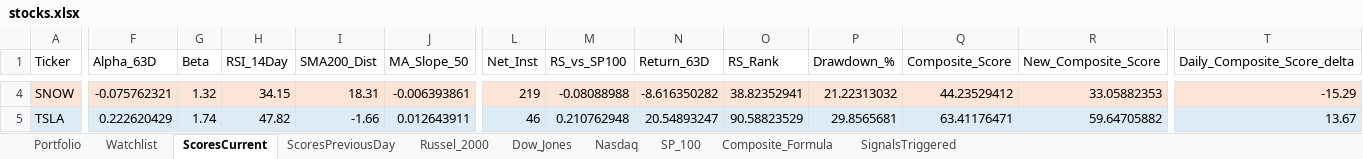
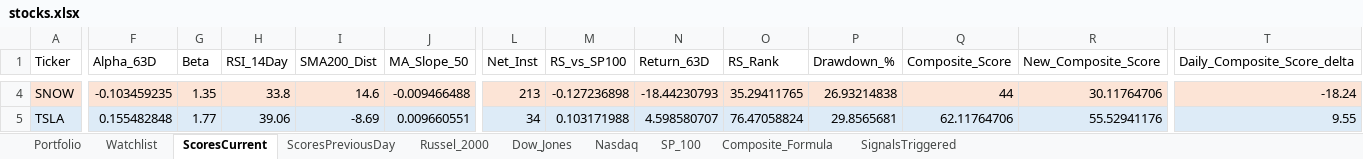
Before and after one commit to srijaipur/stocks-analytics-engine, an Excel workbook: stocks.xlsx, sheet ScoresCurrent, drawn as a sheet; only a part is shown, gaps mark what is left out; values as stored, in another font and other column widths than the file's, no borders; the diff covers the shown part only; the diff names each change by its address in the sheet, - before the commit and + after, or states it on an @@ line.

```diff
--- a/stocks.xlsx (sheet ScoresCurrent)
+++ b/stocks.xlsx (sheet ScoresCurrent)
-F4 (Alpha_63D): -0.075762321
+F4 (Alpha_63D): -0.103459235
-G4 (Beta): 1.32
+G4 (Beta): 1.35
-H4 (RSI_14Day): 34.15
+H4 (RSI_14Day): 33.8
-I4 (SMA200_Dist): 18.31
+I4 (SMA200_Dist): 14.6
-J4 (MA_Slope_50): -0.006393861
+J4 (MA_Slope_50): -0.009466488
-L4 (Net_Inst): 219
+L4 (Net_Inst): 213
-M4 (RS_vs_SP100): -0.08088988
+M4 (RS_vs_SP100): -0.127236898
-N4 (Return_63D): -8.616350282
+N4 (Return_63D): -18.44230793
-O4 (RS_Rank): 38.82352941
+O4 (RS_Rank): 35.29411765
-P4 (Drawdown_%): 21.22313032
+P4 (Drawdown_%): 26.93214838
-Q4 (Composite_Score): 44.23529412
+Q4 (Composite_Score): 44
-R4 (New_Composite_Score): 33.05882353
+R4 (New_Composite_Score): 30.11764706
-T4 (Daily_Composite_Score_delta): -15.29
+T4 (Daily_Composite_Score_delta): -18.24
-F5 (Alpha_63D): 0.222620429
+F5 (Alpha_63D): 0.155482848
-G5 (Beta): 1.74
+G5 (Beta): 1.77
-H5 (RSI_14Day): 47.82
+H5 (RSI_14Day): 39.06
-I5 (SMA200_Dist): -1.66
+I5 (SMA200_Dist): -8.69
-J5 (MA_Slope_50): 0.012643911
+J5 (MA_Slope_50): 0.009660551
-L5 (Net_Inst): 46
+L5 (Net_Inst): 34
-M5 (RS_vs_SP100): 0.210762948
+M5 (RS_vs_SP100): 0.103171988
-N5 (Return_63D): 20.54893247
+N5 (Return_63D): 4.598580707
-O5 (RS_Rank): 90.58823529
+O5 (RS_Rank): 76.47058824
-Q5 (Composite_Score): 63.41176471
+Q5 (Composite_Score): 62.11764706
-R5 (New_Composite_Score): 59.64705882
+R5 (New_Composite_Score): 55.52941176
-T5 (Daily_Composite_Score_delta): 13.67
+T5 (Daily_Composite_Score_delta): 9.55
```
Also changed, not shown: 1064 edited cells and cell formats elsewhere in this sheet, sheet SignalsTriggered, sheet ScoresPreviousDay, 4 other files.
